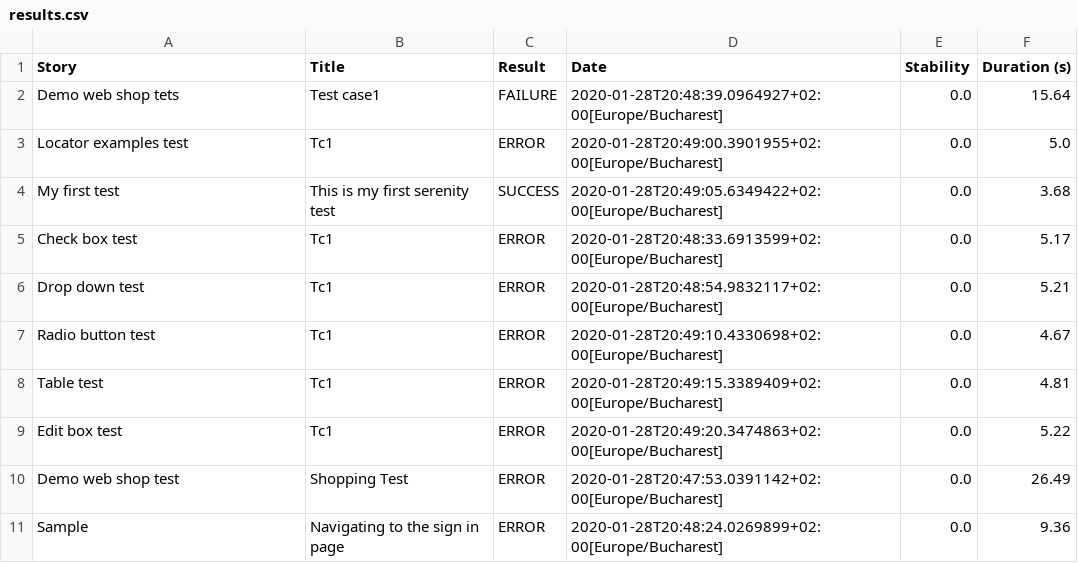
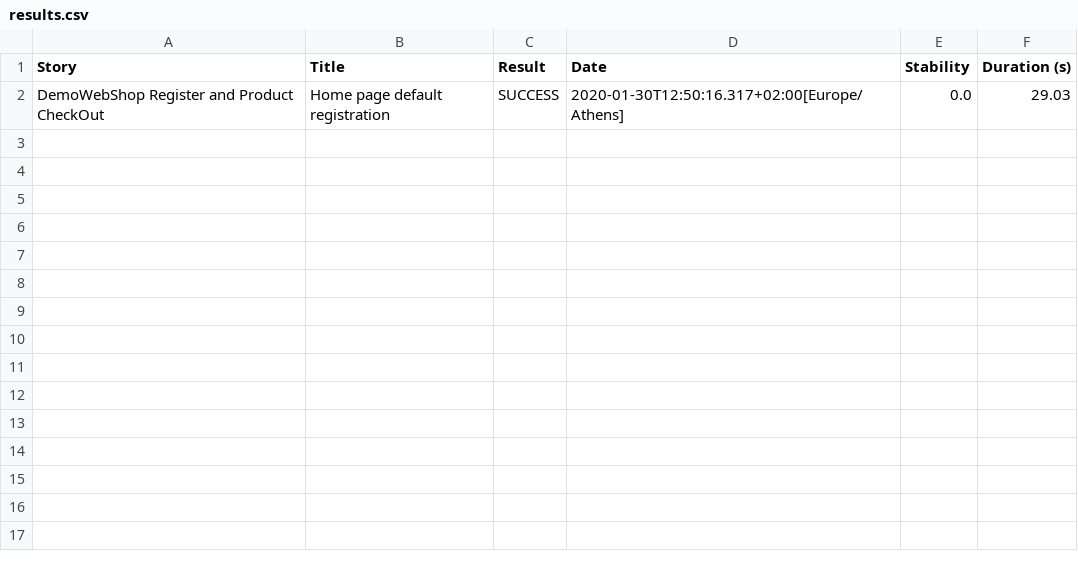
Before and after one commit to AndraAs/UltimatePom, a CSV file: target/site/serenity/results.csv, drawn as a sheet.

```diff
--- a/target/site/serenity/results.csv
+++ b/target/site/serenity/results.csv
@@ -1,11 +1,2 @@
 "Story","Title","Result","Date","Stability","Duration (s)"
-"Demo web shop tets","Test case1","FAILURE","2020-01-28T20:48:39.0964927+02:00[Europe/Bucharest]","0.0","15.64"
-"Locator examples test","Tc1","ERROR","2020-01-28T20:49:00.3901955+02:00[Europe/Bucharest]","0.0","5.0"
-"My first test","This is my first serenity test","SUCCESS","2020-01-28T20:49:05.6349422+02:00[Europe/Bucharest]","0.0","3.68"
-"Check box test","Tc1","ERROR","2020-01-28T20:48:33.6913599+02:00[Europe/Bucharest]","0.0","5.17"
-"Drop down test","Tc1","ERROR","2020-01-28T20:48:54.9832117+02:00[Europe/Bucharest]","0.0","5.21"
-"Radio button test","Tc1","ERROR","2020-01-28T20:49:10.4330698+02:00[Europe/Bucharest]","0.0","4.67"
-"Table test","Tc1","ERROR","2020-01-28T20:49:15.3389409+02:00[Europe/Bucharest]","0.0","4.81"
-"Edit box test","Tc1","ERROR","2020-01-28T20:49:20.3474863+02:00[Europe/Bucharest]","0.0","5.22"
-"Demo web shop test","Shopping Test","ERROR","2020-01-28T20:47:53.0391142+02:00[Europe/Bucharest]","0.0","26.49"
-"Sample","Navigating to the sign in page","ERROR","2020-01-28T20:48:24.0269899+02:00[Europe/Bucharest]","0.0","9.36"
+"DemoWebShop Register and Product CheckOut","Home page default registration","SUCCESS","2020-01-30T12:50:16.317+02:00[Europe/Athens]","0.0","29.03"
```
Also changed, not shown: 31 other files.
